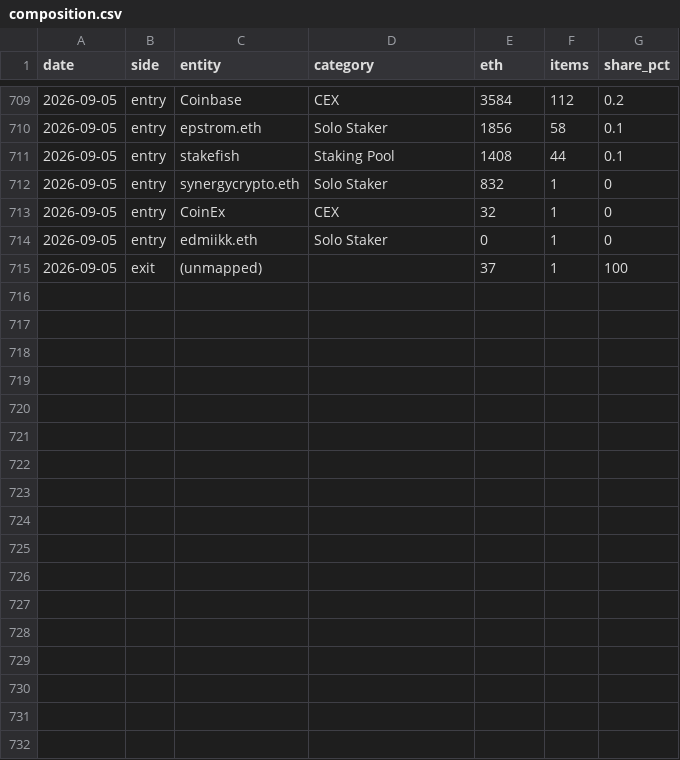
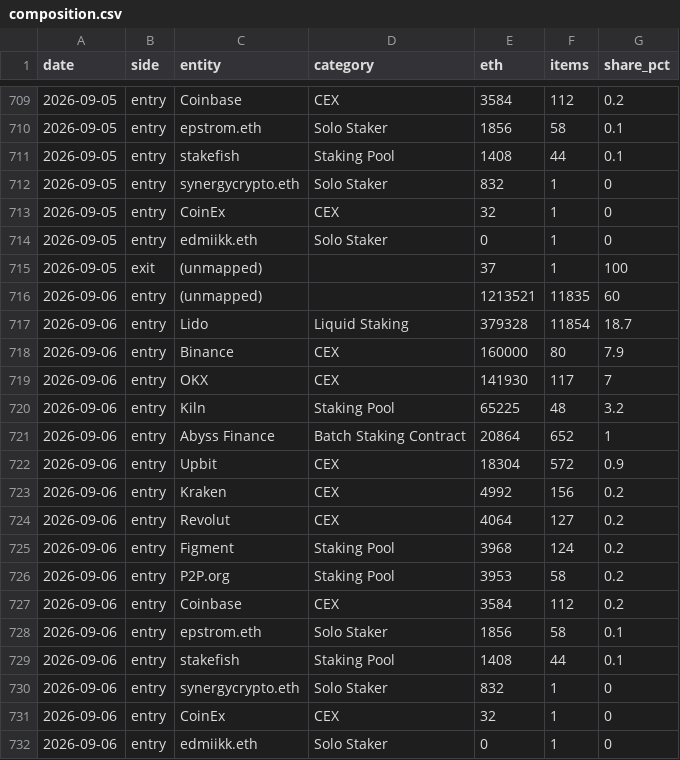
Before and after one commit to jeremyanichols/exit-watch-site, a CSV file: data/composition.csv, drawn as a sheet; only a part is shown, gaps mark what is left out; the diff names each change by its address in the sheet, - before the commit and + after, or states it on an @@ line.

```diff
--- a/data/composition.csv
+++ b/data/composition.csv
+row 716: 2026-09-06 | entry | (unmapped) |  | 1213521 | 11835 | 60
+row 717: 2026-09-06 | entry | Lido | Liquid Staking | 379328 | 11854 | 18.7
+row 718: 2026-09-06 | entry | Binance | CEX | 160000 | 80 | 7.9
+row 719: 2026-09-06 | entry | OKX | CEX | 141930 | 117 | 7
+row 720: 2026-09-06 | entry | Kiln | Staking Pool | 65225 | 48 | 3.2
+row 721: 2026-09-06 | entry | Abyss Finance | Batch Staking Contract | 20864 | 652 | 1
+row 722: 2026-09-06 | entry | Upbit | CEX | 18304 | 572 | 0.9
+row 723: 2026-09-06 | entry | Kraken | CEX | 4992 | 156 | 0.2
+row 724: 2026-09-06 | entry | Revolut | CEX | 4064 | 127 | 0.2
+row 725: 2026-09-06 | entry | Figment | Staking Pool | 3968 | 124 | 0.2
+row 726: 2026-09-06 | entry | P2P.org | Staking Pool | 3953 | 58 | 0.2
+row 727: 2026-09-06 | entry | Coinbase | CEX | 3584 | 112 | 0.2
+row 728: 2026-09-06 | entry | epstrom.eth | Solo Staker | 1856 | 58 | 0.1
+row 729: 2026-09-06 | entry | stakefish | Staking Pool | 1408 | 44 | 0.1
+row 730: 2026-09-06 | entry | synergycrypto.eth | Solo Staker | 832 | 1 | 0
+row 731: 2026-09-06 | entry | CoinEx | CEX | 32 | 1 | 0
+row 732: 2026-09-06 | entry | edmiikk.eth | Solo Staker | 0 | 1 | 0
```
Also changed, not shown: data/queue_days.csv, 4 other files.
